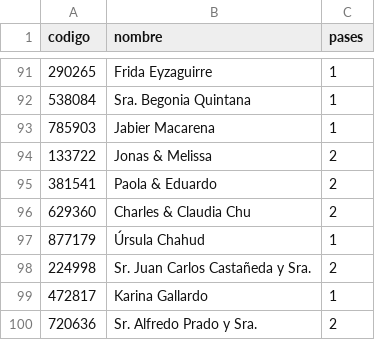
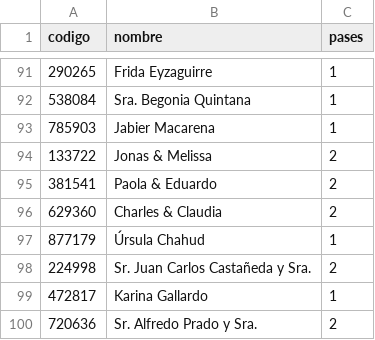
Before and after one commit to SalvatoreCordano/Boda-LuciaySalvatore, a CSV file: invitados.csv, drawn as a sheet; only a part is shown, gaps mark what is left out.

```diff
--- a/invitados.csv
+++ b/invitados.csv
@@ -95,3 +95,3 @@ codigo,nombre,pases
 381541,Paola & Eduardo,2
-629360,Charles & Claudia Chu,2
+629360,Charles & Claudia,2
 877179,Úrsula Chahud,1
```
